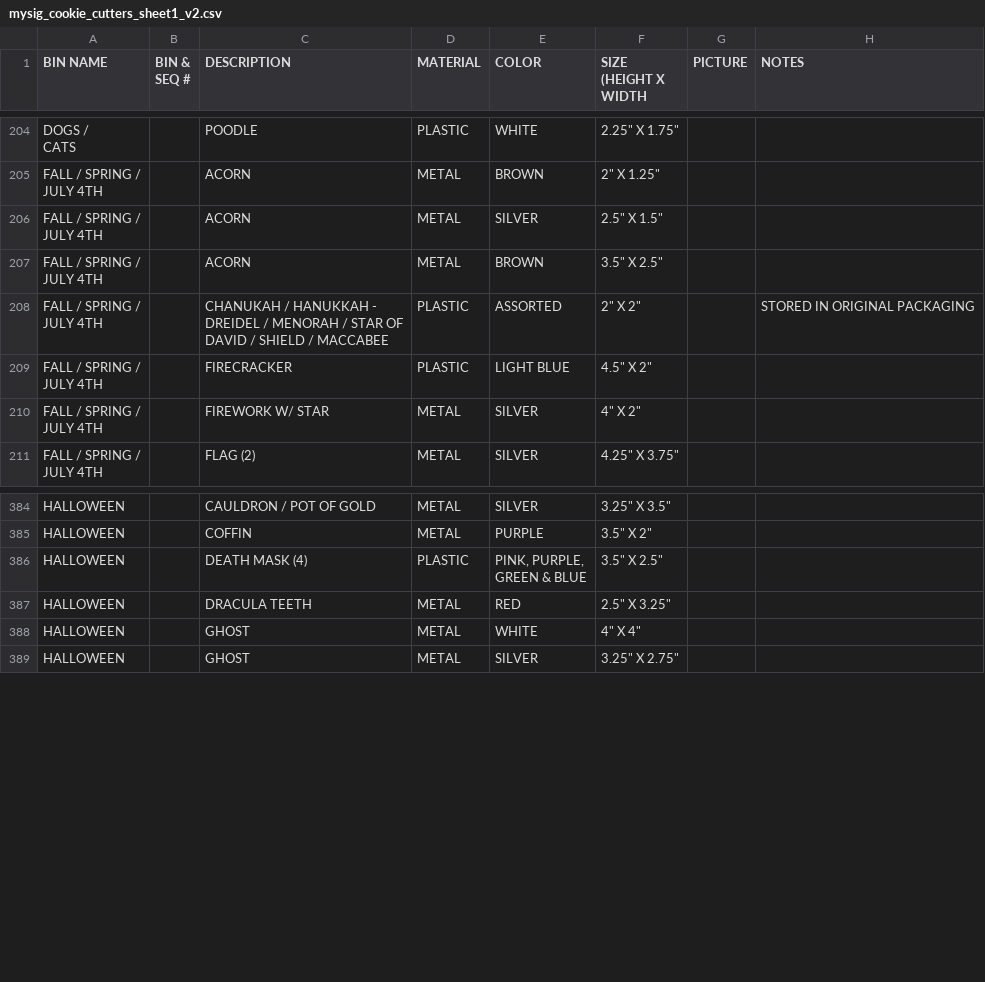
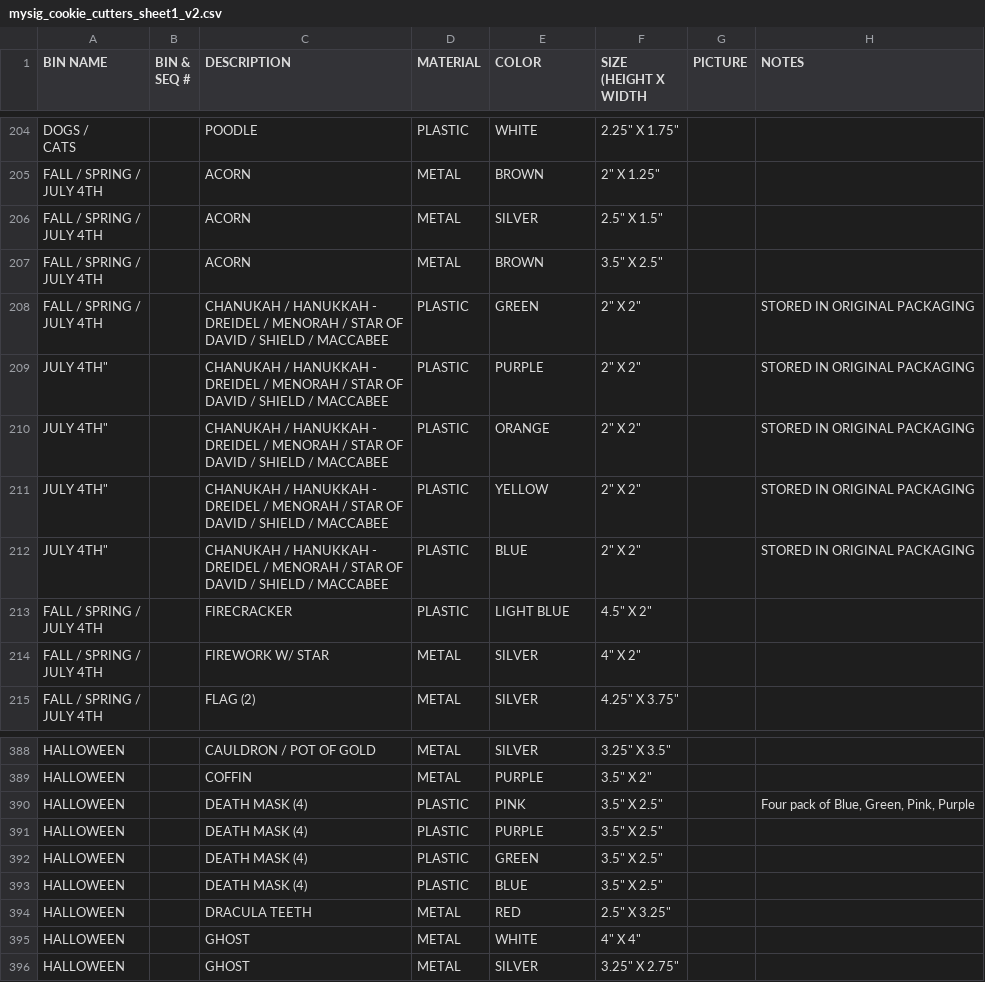
Before and after one commit to scottfones/mysig_inv_mgt, a CSV file: orig_csv/mysig_cookie_cutters_sheet1_v2.csv, drawn as a sheet; only a part is shown, gaps mark what is left out.

```diff
--- a/orig_csv/mysig_cookie_cutters_sheet1_v2.csv
+++ b/orig_csv/mysig_cookie_cutters_sheet1_v2.csv
@@ -371,6 +371,18 @@ JULY 4TH",,ACORN,METAL,SILVER,"2.5"" X 1.5""",,
 JULY 4TH",,ACORN,METAL,BROWN,"3.5"" X 2.5""",,
-"FALL / SPRING /
-JULY 4TH",,"CHANUKAH / HANUKKAH -
-DREIDEL / MENORAH / STAR OF
-DAVID / SHIELD / MACCABEE",PLASTIC,ASSORTED,"2"" X 2""",,STORED IN ORIGINAL PACKAGING
+"FALL / SPRING /
+JULY 4TH",,"CHANUKAH / HANUKKAH -
+DREIDEL / MENORAH / STAR OF
+DAVID / SHIELD / MACCABEE",PLASTIC,GREEN,"2"" X 2""",,STORED IN ORIGINAL PACKAGING
+JULY 4TH",,"CHANUKAH / HANUKKAH -
+DREIDEL / MENORAH / STAR OF
+DAVID / SHIELD / MACCABEE",PLASTIC,PURPLE,"2"" X 2""",,STORED IN ORIGINAL PACKAGING
+JULY 4TH",,"CHANUKAH / HANUKKAH -
+DREIDEL / MENORAH / STAR OF
+DAVID / SHIELD / MACCABEE",PLASTIC,ORANGE,"2"" X 2""",,STORED IN ORIGINAL PACKAGING
+JULY 4TH",,"CHANUKAH / HANUKKAH -
+DREIDEL / MENORAH / STAR OF
+DAVID / SHIELD / MACCABEE",PLASTIC,YELLOW,"2"" X 2""",,STORED IN ORIGINAL PACKAGING
+JULY 4TH",,"CHANUKAH / HANUKKAH -
+DREIDEL / MENORAH / STAR OF
+DAVID / SHIELD / MACCABEE",PLASTIC,BLUE,"2"" X 2""",,STORED IN ORIGINAL PACKAGING
 "FALL / SPRING /
@@ -825,4 +837,6 @@ HALLOWEEN,,CAULDRON / POT OF GOLD,METAL,SILVER,"3.25"" X 3.5""",,
 HALLOWEEN,,COFFIN,METAL,PURPLE,"3.5"" X 2""",,
-HALLOWEEN,,DEATH MASK (4),PLASTIC,"PINK, PURPLE,
-GREEN & BLUE","3.5"" X 2.5""",,
+HALLOWEEN,,DEATH MASK (4),PLASTIC,PINK,"3.5"" X 2.5""",,"Four pack of Blue, Green, Pink, Purple"
+HALLOWEEN,,DEATH MASK (4),PLASTIC,PURPLE,"3.5"" X 2.5""",,
+HALLOWEEN,,DEATH MASK (4),PLASTIC,GREEN,"3.5"" X 2.5""",,
+HALLOWEEN,,DEATH MASK (4),PLASTIC,BLUE,"3.5"" X 2.5""",,
 HALLOWEEN,,DRACULA TEETH,METAL,RED,"2.5"" X 3.25""",,
```
Also changed, not shown: 3 other files.
